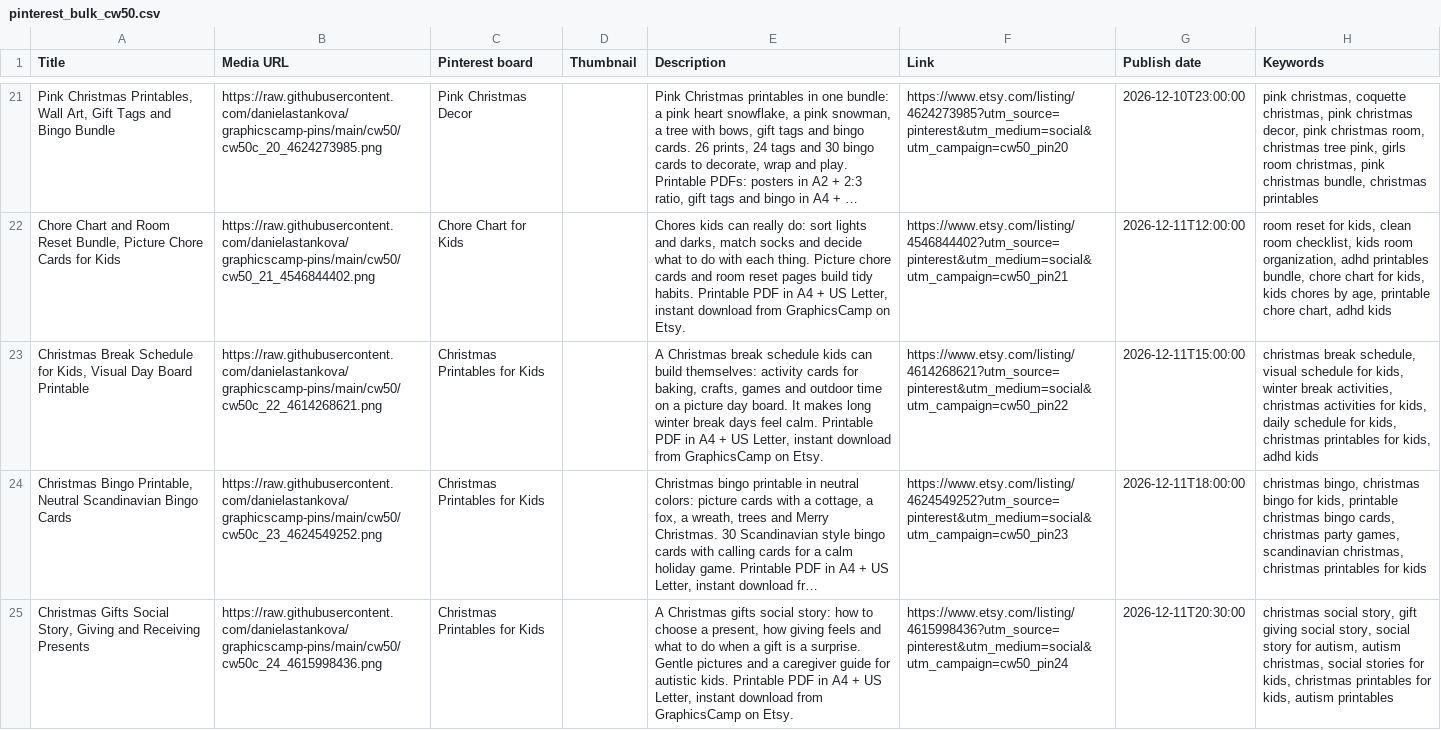
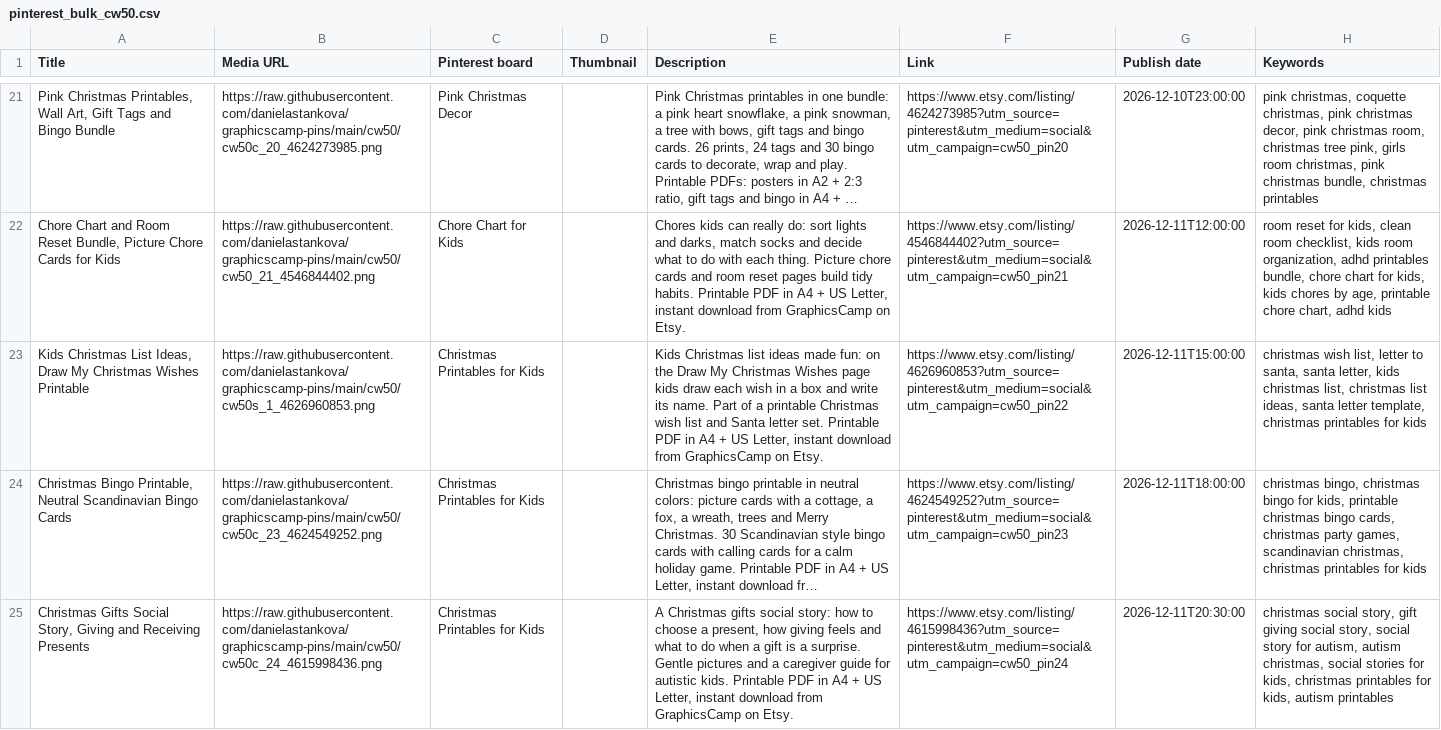
Before and after one commit to danielastankova/graphicscamp-pins, a CSV file: cw50/files/pinterest_bulk_cw50.csv, drawn as a sheet; only a part is shown, gaps mark what is left out; long unchanged cells end in …; the diff covers the shown part only; the diff names each change by its address in the sheet, - before the commit and + after, or states it on an @@ line.

```diff
--- a/cw50/files/pinterest_bulk_cw50.csv
+++ b/cw50/files/pinterest_bulk_cw50.csv
-A23 (Title): Christmas Break Schedule for Kids, Visual Day Board Printable
+A23 (Title): Kids Christmas List Ideas, Draw My Christmas Wishes Printable
-B23 (Media URL): https://raw.githubusercontent.com/danielastankova/graphicscamp-pins/main/cw50/cw50c_22_4614268621.png
+B23 (Media URL): https://raw.githubusercontent.com/danielastankova/graphicscamp-pins/main/cw50/cw50s_1_4626960853.png
-E23 (Description): A Christmas break schedule kids can build themselves: activity cards for baking, crafts, games and outdoor time on a picture day board. It makes long winter break days feel calm. Printable PDF…
+E23 (Description): Kids Christmas list ideas made fun: on the Draw My Christmas Wishes page kids draw each wish in a box and write its name. Part of a printable Christmas wish list and Santa letter set. Printable PDF…
-F23 (Link): https://www.etsy.com/listing/4614268621?utm_source=pinterest&utm_medium=social&utm_campaign=cw50_pin22
+F23 (Link): https://www.etsy.com/listing/4626960853?utm_source=pinterest&utm_medium=social&utm_campaign=cw50_pin22
-H23 (Keywords): christmas break schedule, visual schedule for kids, winter break activities, christmas activities for kids, daily schedule for kids, christmas printables for kids, adhd kids
+H23 (Keywords): christmas wish list, letter to santa, santa letter, kids christmas list, christmas list ideas, santa letter template, christmas printables for kids
```
Also changed, not shown: 6 edited cells elsewhere in this file, cw49/files/pinterest_bulk_cw49.csv, cw49/files/plan_cw49.csv, 9 other files.
